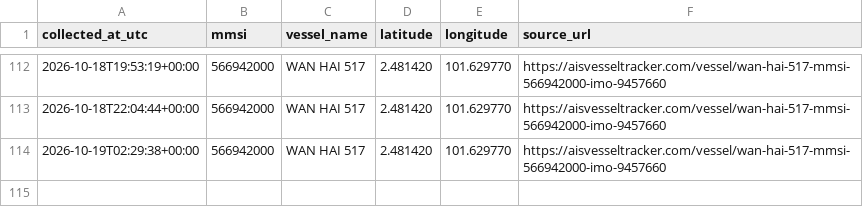
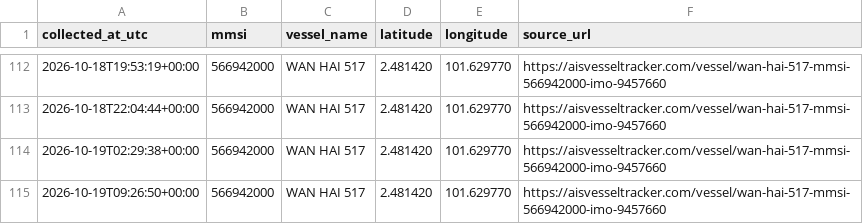
Before and after one commit to manveer179/ais-vessel-tracker, a CSV file: vessel_positions.csv, drawn as a sheet; only a part is shown, gaps mark what is left out; the diff names each change by its address in the sheet, - before the commit and + after, or states it on an @@ line.

```diff
--- a/vessel_positions.csv
+++ b/vessel_positions.csv
+row 115: 2026-10-19T09:26:50+00:00 | 566942000 | WAN HAI 517 | 2.481420 | 101.629770 | https://aisvesseltracker.com/vessel/wan-hai-517-mmsi-566942000-imo-9457660
```
